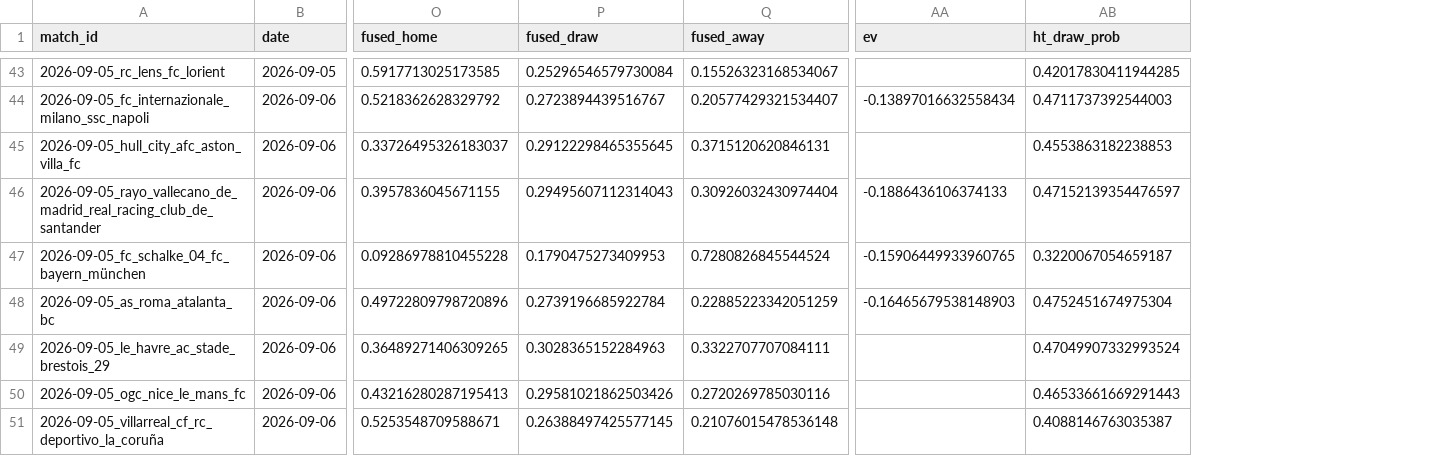
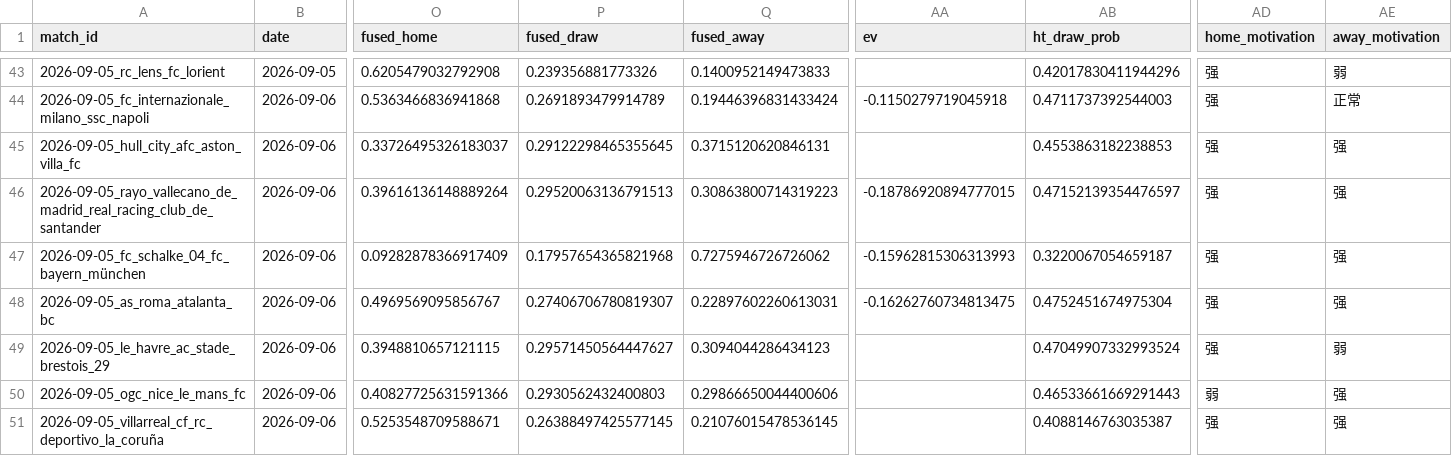
Before and after one commit to chans9919/football-agent, a CSV file: data/predictions.csv, drawn as a sheet; only a part is shown, gaps mark what is left out; the diff covers the shown part only; the diff names each change by its address in the sheet, - before the commit and + after, or states it on an @@ line.

```diff
--- a/data/predictions.csv
+++ b/data/predictions.csv
+column AD (home_motivation), rows 43-51: 强 | 强 | 强 | 强 | 强 | 强 | 强 | 弱 | 强
+column AE (away_motivation), rows 43-51: 弱 | 正常 | 强 | 强 | 强 | 强 | 弱 | 强 | 强
-O43 (fused_home): 0.5917713025173585
+O43 (fused_home): 0.6205479032792908
-P43 (fused_draw): 0.25296546579730084
+P43 (fused_draw): 0.239356881773326
-Q43 (fused_away): 0.15526323168534067
+Q43 (fused_away): 0.1400952149473833
-AB43 (ht_draw_prob): 0.42017830411944285
+AB43 (ht_draw_prob): 0.42017830411944296
-O44 (fused_home): 0.5218362628329792
+O44 (fused_home): 0.5363466836941868
-P44 (fused_draw): 0.2723894439516767
+P44 (fused_draw): 0.2691893479914789
-Q44 (fused_away): 0.20577429321534407
+Q44 (fused_away): 0.19446396831433424
-AA44 (ev): -0.13897016632558434
+AA44 (ev): -0.1150279719045918
-O46 (fused_home): 0.3957836045671155
+O46 (fused_home): 0.39616136148889264
-P46 (fused_draw): 0.29495607112314043
+P46 (fused_draw): 0.29520063136791513
-Q46 (fused_away): 0.30926032430974404
+Q46 (fused_away): 0.30863800714319223
-AA46 (ev): -0.1886436106374133
+AA46 (ev): -0.18786920894777015
-O47 (fused_home): 0.09286978810455228
+O47 (fused_home): 0.09282878366917409
-P47 (fused_draw): 0.1790475273409953
+P47 (fused_draw): 0.17957654365821968
-Q47 (fused_away): 0.7280826845544524
+Q47 (fused_away): 0.7275946726726062
-AA47 (ev): -0.15906449933960765
+AA47 (ev): -0.15962815306313993
-O48 (fused_home): 0.49722809798720896
+O48 (fused_home): 0.4969569095856767
-P48 (fused_draw): 0.2739196685922784
+P48 (fused_draw): 0.27406706780819307
-Q48 (fused_away): 0.22885223342051259
+Q48 (fused_away): 0.22897602260613031
-AA48 (ev): -0.16465679538148903
+AA48 (ev): -0.16262760734813475
-O49 (fused_home): 0.36489271406309265
+O49 (fused_home): 0.3948810657121115
-P49 (fused_draw): 0.3028365152284963
+P49 (fused_draw): 0.29571450564447627
-Q49 (fused_away): 0.3322707707084111
+Q49 (fused_away): 0.3094044286434123
-O50 (fused_home): 0.43216280287195413
+O50 (fused_home): 0.40827725631591366
-P50 (fused_draw): 0.29581021862503426
+P50 (fused_draw): 0.2930562432400803
-Q50 (fused_away): 0.2720269785030116
+Q50 (fused_away): 0.29866650044400606
-Q51 (fused_away): 0.21076015478536148
+Q51 (fused_away): 0.21076015478536145
```
Also changed, not shown: 30 edited cells elsewhere in this file, data/matches.csv, data/odds.csv, 6 other files.
